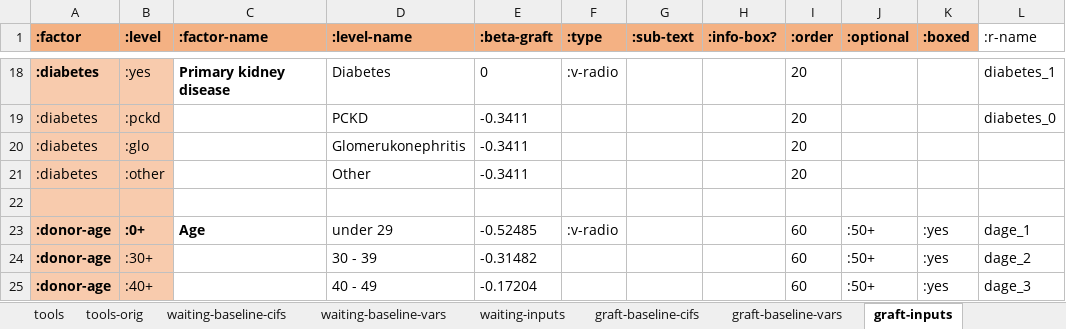
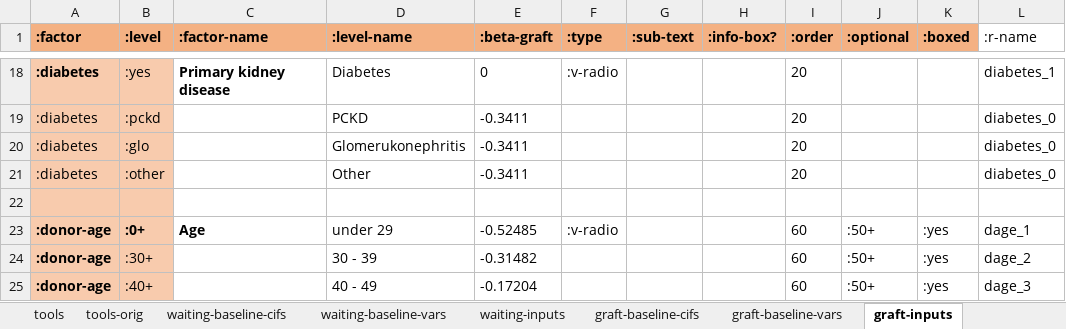
Before and after one commit to WintonCentre/kcp, an Excel workbook: resources/kidney-models-master.xlsx, sheet graft-inputs, drawn as a sheet; only a part is shown, gaps mark what is left out; values as stored, in another font and other column widths than the file's, no borders; the diff names each change by its address in the sheet, - before the commit and + after, or states it on an @@ line.

Commit message:
r names extended to expanded levels

```diff
--- a/resources/kidney-models-master.xlsx (sheet graft-inputs)
+++ b/resources/kidney-models-master.xlsx (sheet graft-inputs)
-L20:L21 (:r-name): (empty)
+L20:L21 (:r-name): diabetes_0
```
Also changed, not shown: other sheet tabs, resources/lung-models-master.xlsx, 7 other files.
